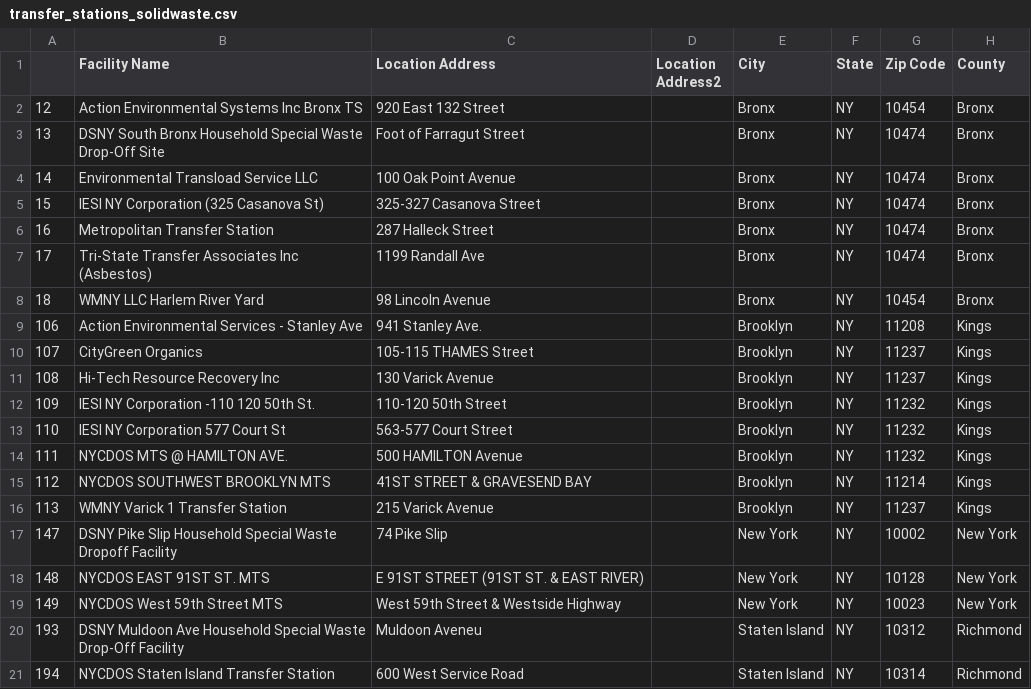
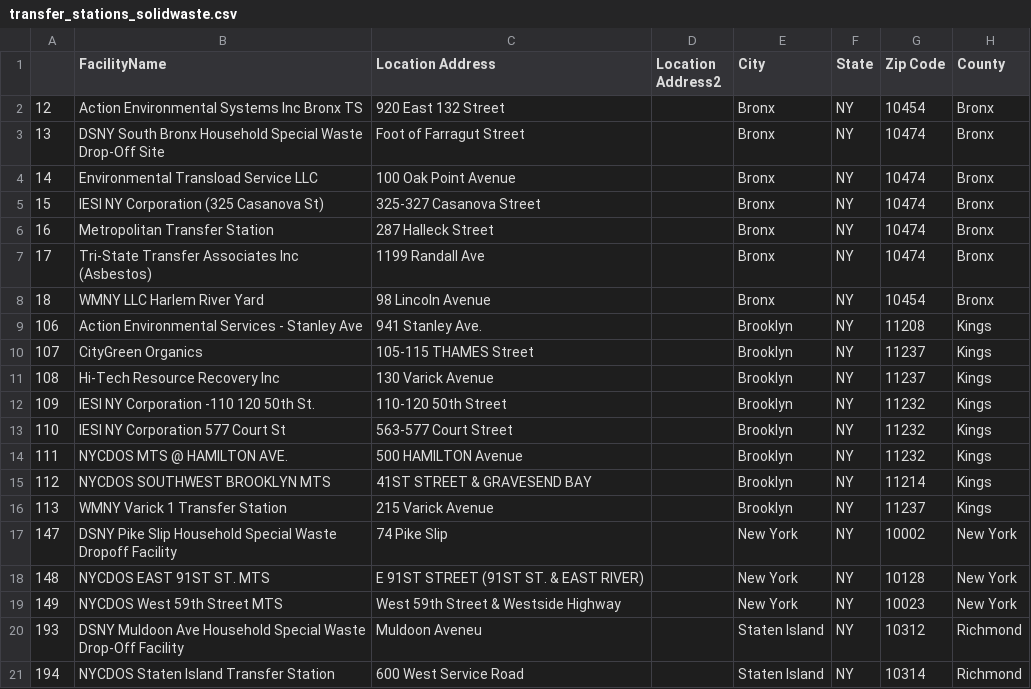
Before and after one commit to ana-lam/expenv-ent, a CSV file: data/transfer_stations_solidwaste.csv, drawn as a sheet; only a part is shown; the diff names each change by its address in the sheet, - before the commit and + after, or states it on an @@ line.

```diff
--- a/data/transfer_stations_solidwaste.csv
+++ b/data/transfer_stations_solidwaste.csv
-B1: Facility Name
+B1: FacilityName
```
Also changed, not shown: data/NPL_superfundsites.csv, 5 other files.
